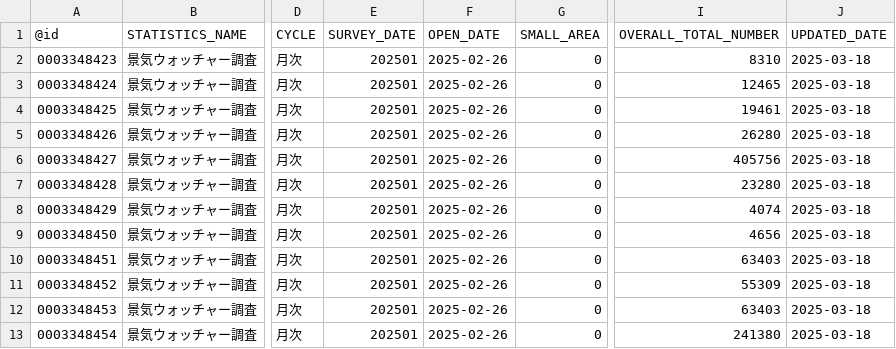
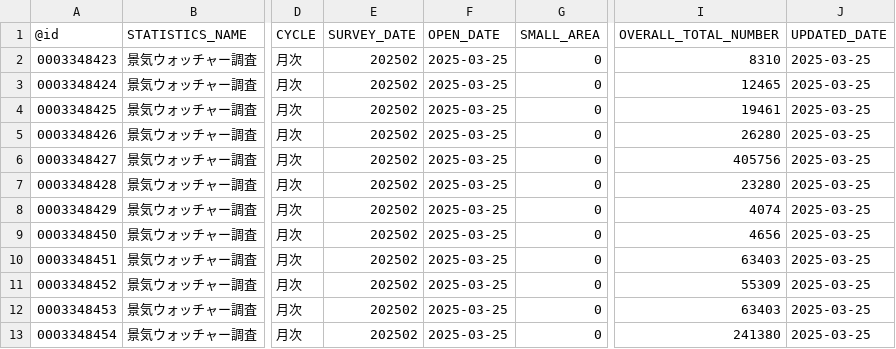
Before and after one commit to tsutomu-nagano/statibyte, a CSV file: resource/table/00100001.csv, drawn as a sheet; only a part is shown, gaps mark what is left out; the diff names each change by its address in the sheet, - before the commit and + after, or states it on an @@ line.

```diff
--- a/resource/table/00100001.csv
+++ b/resource/table/00100001.csv
-E2:E13 (SURVEY_DATE): 202501
+E2:E13 (SURVEY_DATE): 202502
-F2:F13 (OPEN_DATE): 2025-02-26
+F2:F13 (OPEN_DATE): 2025-03-25
-J2:J13 (UPDATED_DATE): 2025-03-18
+J2:J13 (UPDATED_DATE): 2025-03-25
```
Also changed, not shown: resource/statlist.csv, resource/table/00100406.csv, 7 other files.
